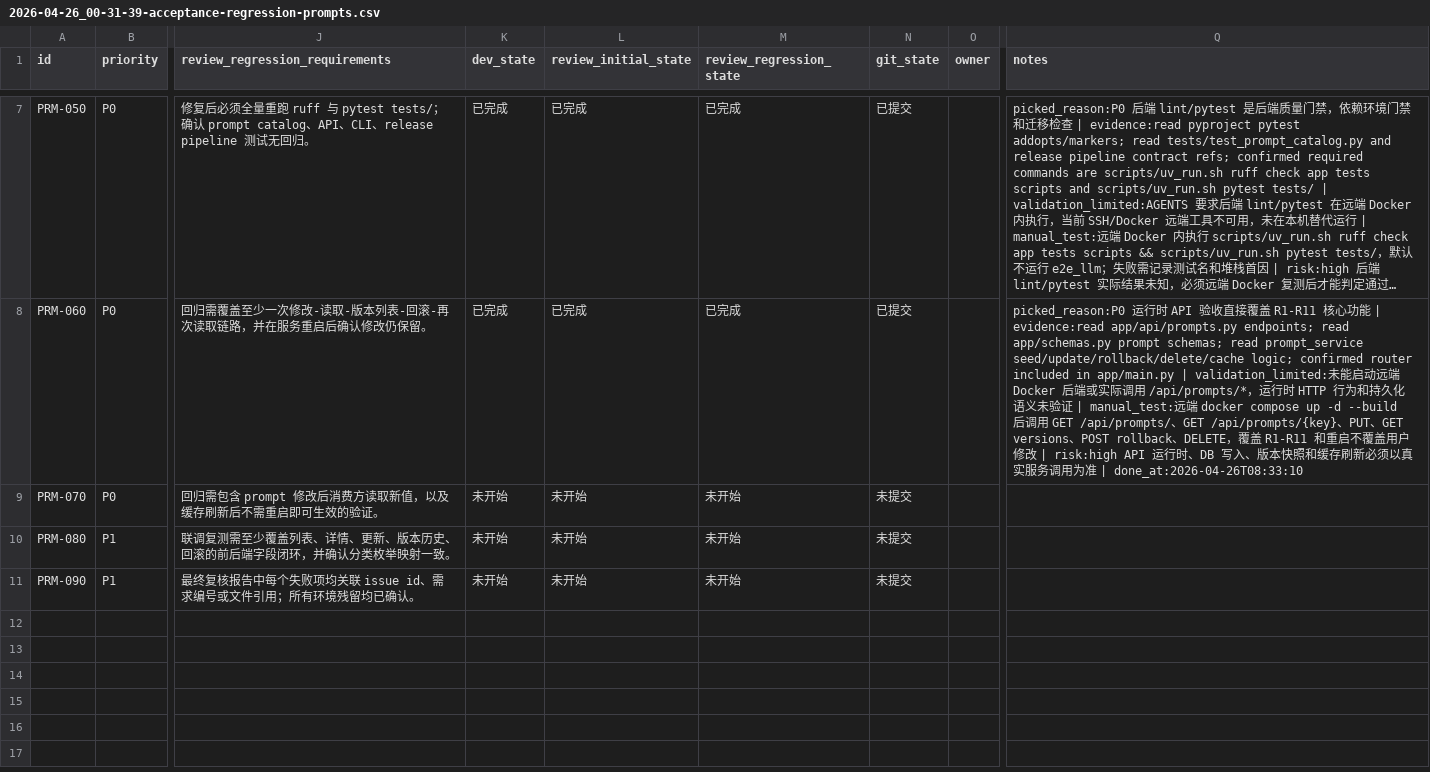
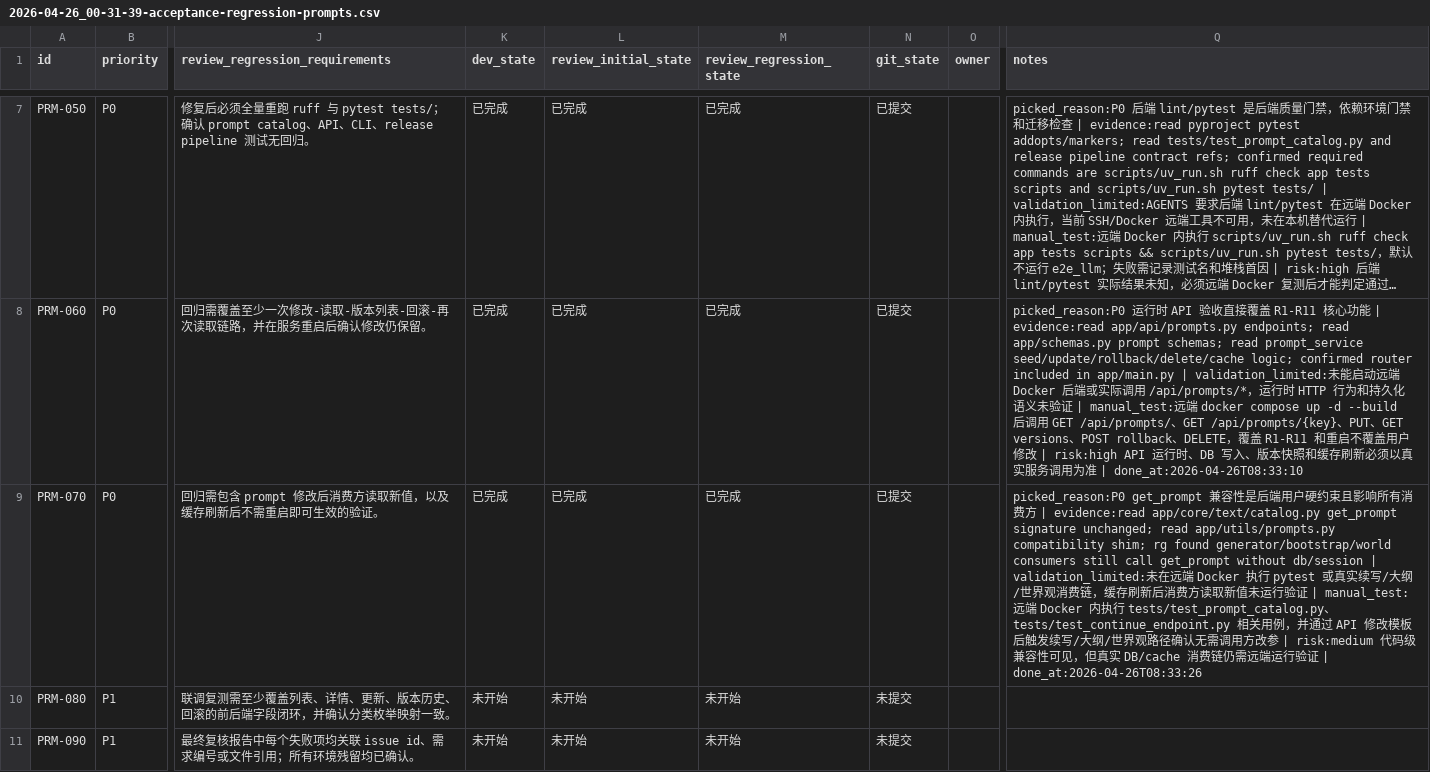
Before and after one commit to 2635064692/novelwriter, a CSV file: issues/2026-04-26_00-31-39-acceptance-regression-prompts.csv, drawn as a sheet; only a part is shown, gaps mark what is left out; long unchanged cells end in …; the diff names each change by its address in the sheet, - before the commit and + after, or states it on an @@ line.

Commit message:
[PRM-070] 验证 get_prompt 消费方零改动兼容

```diff
--- a/issues/2026-04-26_00-31-39-acceptance-regression-prompts.csv
+++ b/issues/2026-04-26_00-31-39-acceptance-regression-prompts.csv
-K9 (dev_state): 未开始
+K9 (dev_state): 已完成
-L9 (review_initial_state): 未开始
+L9 (review_initial_state): 已完成
-M9 (review_regression_state): 未开始
+M9 (review_regression_state): 已完成
-N9 (git_state): 未提交
+N9 (git_state): 已提交
-Q9 (notes): (empty)
+Q9 (notes): picked_reason:P0 get_prompt 兼容性是后端用户硬约束且影响所有消费方 | evidence:read app/core/text/catalog.py get_prompt signature unchanged; read app/utils/prompts.py compatibility shim; rg found generator/bootstrap/world consumers still call get_prompt without db/session | validation_limited:未在远端 Docker 执行 pytest 或真实续写/大纲/世界观消费链，缓存刷新后消费方读取新值未运行验证 | manual_test:远端 Docker 内执行 tests/test_prompt_catalog.py、tests/test_continue_endpoint.py 相关用例，并通过 API 修改模板后触发续写/大纲/世界观路径确认无需调用方改参 | risk:medium 代码级兼容性可见，但真实 DB/cache 消费链仍需远端运行验证 | done_at:2026-04-26T08:33:26
```
